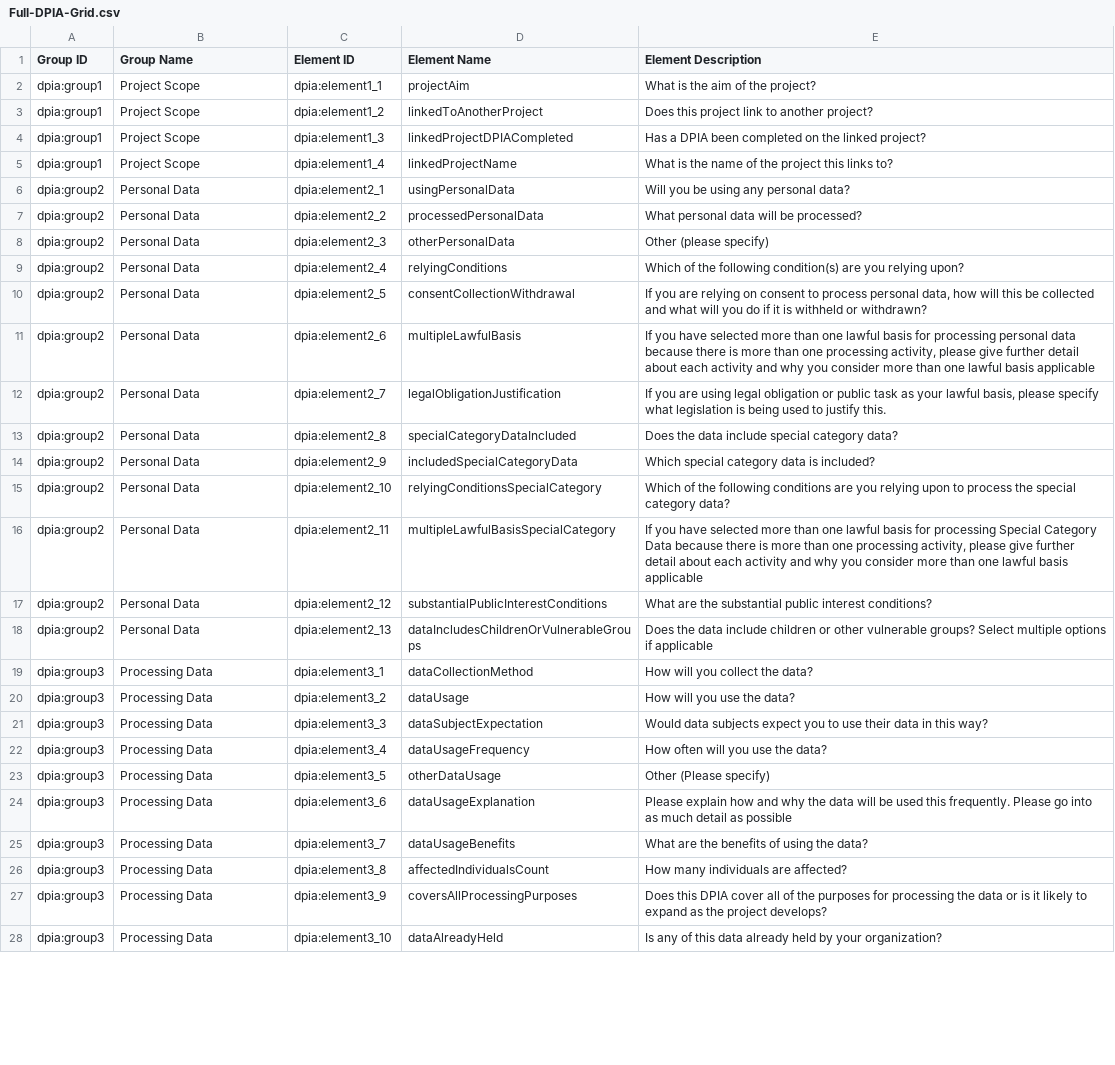
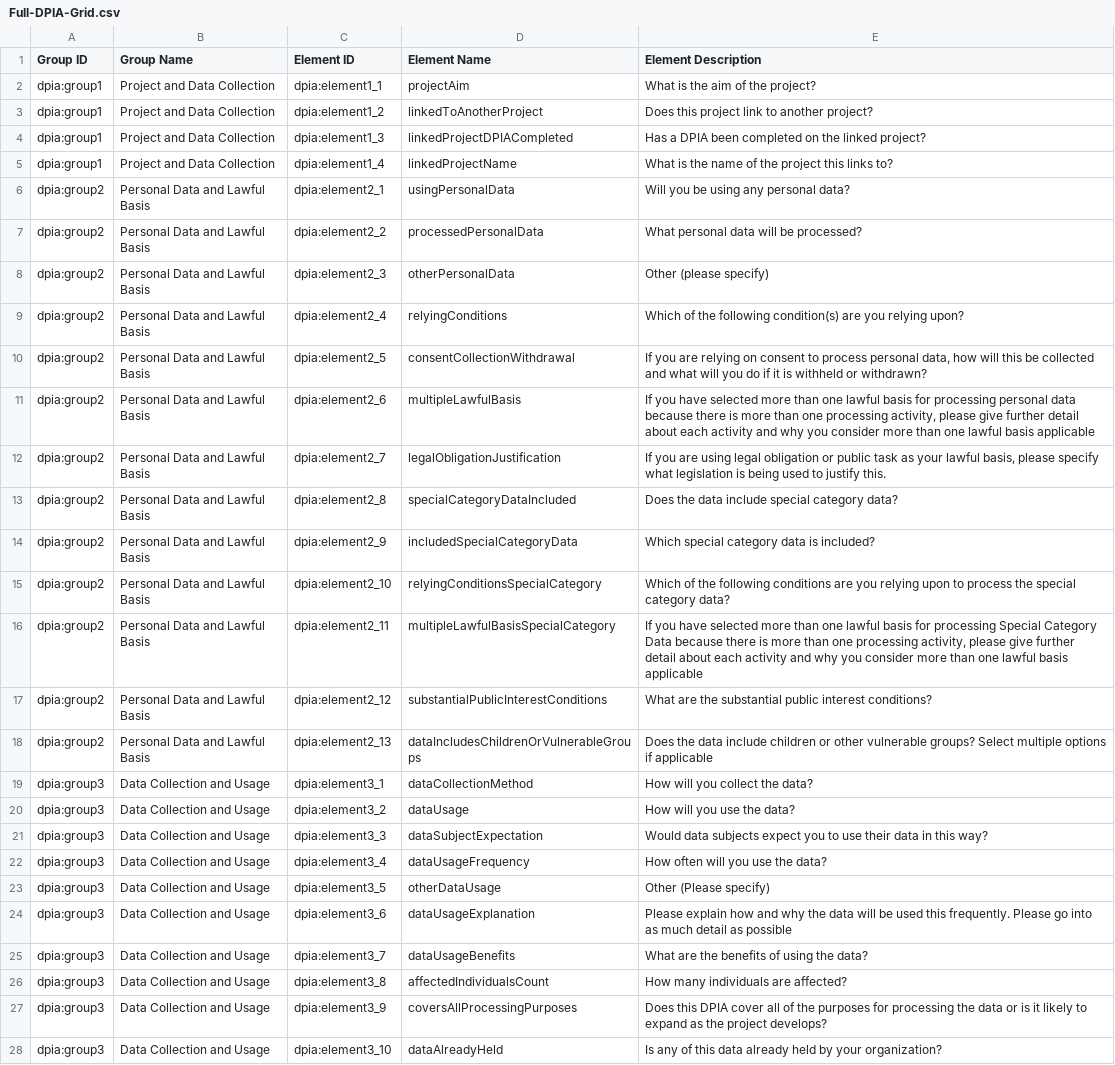
Before and after one commit to JonathanBowker/dpia.github.io, a CSV file: Full-DPIA-Grid.csv, drawn as a sheet; only a part is shown; the diff covers the shown part only; the diff names each change by its address in the sheet, - before the commit and + after, or states it on an @@ line.

```diff
--- a/Full-DPIA-Grid.csv
+++ b/Full-DPIA-Grid.csv
-B2:B5 (Group Name): Project Scope
+B2:B5 (Group Name): Project and Data Collection
-B6:B18 (Group Name): Personal Data
+B6:B18 (Group Name): Personal Data and Lawful Basis
-B19:B28 (Group Name): Processing Data
+B19:B28 (Group Name): Data Collection and Usage
```
Also changed, not shown: 1 removed row and 66 edited cells elsewhere in this file.
